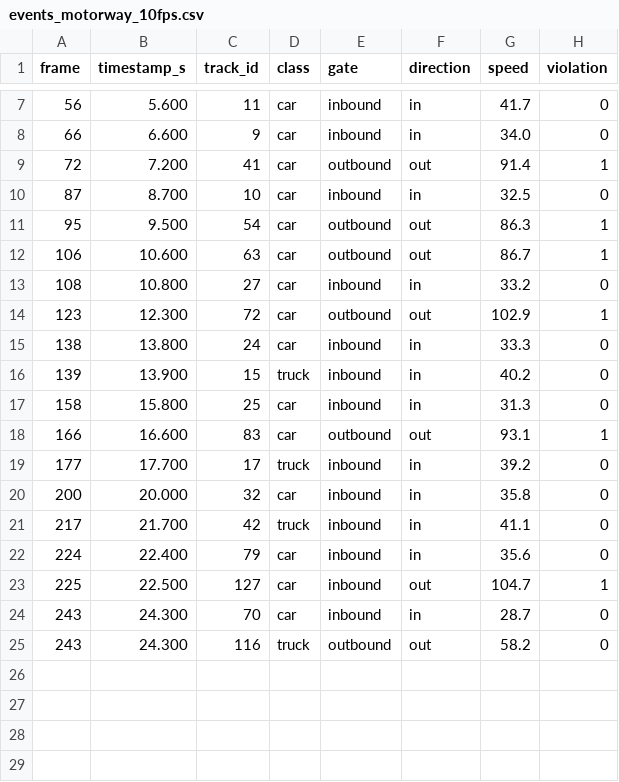
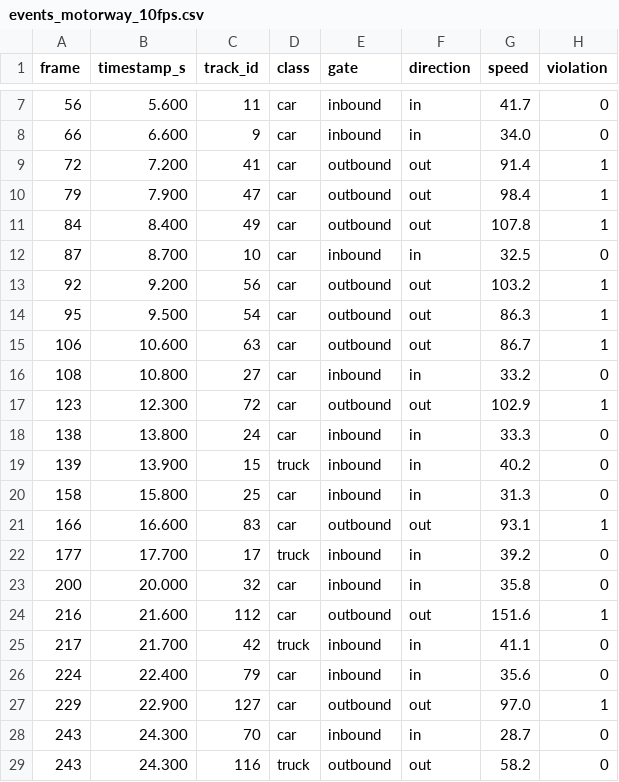
Before and after one commit to safdar-hussain1/trafficlens, a CSV file: reports/events_motorway_10fps.csv, drawn as a sheet; only a part is shown, gaps mark what is left out.

```diff
--- a/reports/events_motorway_10fps.csv
+++ b/reports/events_motorway_10fps.csv
@@ -9,3 +9,6 @@ frame,timestamp_s,track_id,class,gate,direction,speed,violation
 72,7.200,41,car,outbound,out,91.4,1
+79,7.900,47,car,outbound,out,98.4,1
+84,8.400,49,car,outbound,out,107.8,1
 87,8.700,10,car,inbound,in,32.5,0
+92,9.200,56,car,outbound,out,103.2,1
 95,9.500,54,car,outbound,out,86.3,1
@@ -20,5 +23,6 @@ frame,timestamp_s,track_id,class,gate,direction,speed,violation
 200,20.000,32,car,inbound,in,35.8,0
+216,21.600,112,car,outbound,out,151.6,1
 217,21.700,42,truck,inbound,in,41.1,0
 224,22.400,79,car,inbound,in,35.6,0
-225,22.500,127,car,inbound,out,104.7,1
+229,22.900,127,car,outbound,out,97.0,1
 243,24.300,70,car,inbound,in,28.7,0
```
Also changed, not shown: reports/events_motorway.csv, 19 other files.
